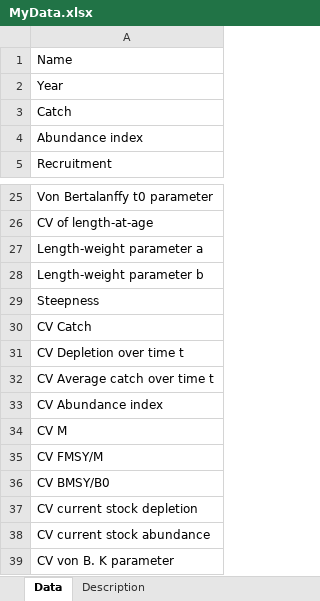
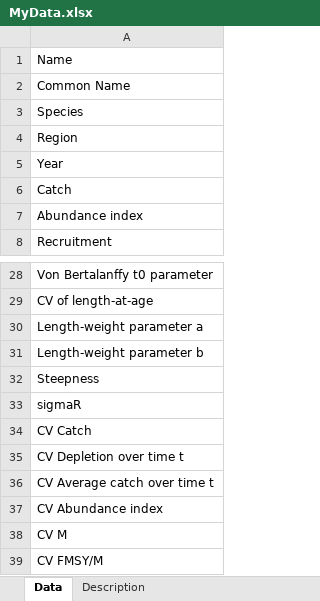
Before and after one commit to DLMtool/DLMtool_UserGuide, an Excel workbook: ExampleData/MyData.xlsx, sheet Data, drawn as a sheet; only a part is shown, gaps mark what is left out; the shorter side is filled out with more unchanged rows; values as stored, in another font and other column widths than the file's, no borders; the diff names each change by its address in the sheet, - before the commit and + after, or states it on an @@ line.

```diff
--- a/ExampleData/MyData.xlsx (sheet Data)
+++ b/ExampleData/MyData.xlsx (sheet Data)
+row 2: Common Name
+row 3: Species
+row 4: Region
+row 33: sigmaR
```
Also changed, not shown: ExampleOM/MyOM.xlsx, 39 other files.
